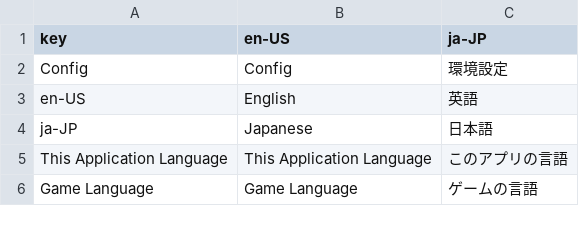
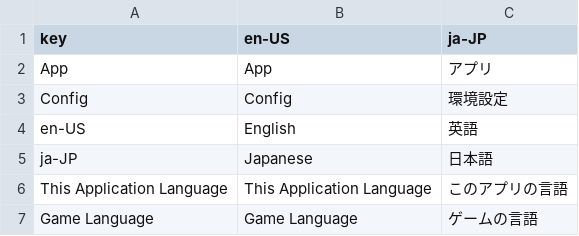
Before and after one commit to CTOBN/XC3AutoCraft_SlightlyDifferent, a CSV file: XC3StateDetector/App/csv/translation.csv, drawn as a sheet; only a part is shown; the diff names each change by its address in the sheet, - before the commit and + after, or states it on an @@ line.

```diff
--- a/XC3StateDetector/App/csv/translation.csv
+++ b/XC3StateDetector/App/csv/translation.csv
+row 2: App | App | アプリ
```
Also changed, not shown: 2 other files.
